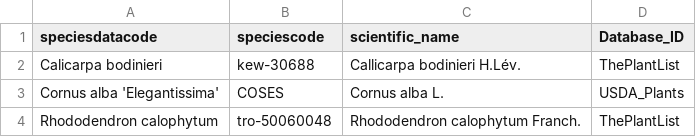
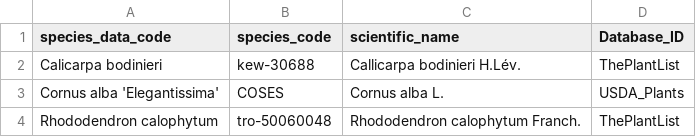
Before and after one commit to ashiklom/rspecan, a CSV file: extdata/species_dict/angers_species_dict.csv, drawn as a sheet; only a part is shown.

Commit message:
Most of ANGERS processing script
Also, add spectra to gitignore.

```diff
--- a/extdata/species_dict/angers_species_dict.csv
+++ b/extdata/species_dict/angers_species_dict.csv
@@ -1,2 +1,2 @@
-speciesdatacode,speciescode,scientific_name,Database_ID
+species_data_code,species_code,scientific_name,Database_ID
 Calicarpa bodinieri,kew-30688,Callicarpa bodinieri H.Lév.,ThePlantList
```
Also changed, not shown: 3 other files.
